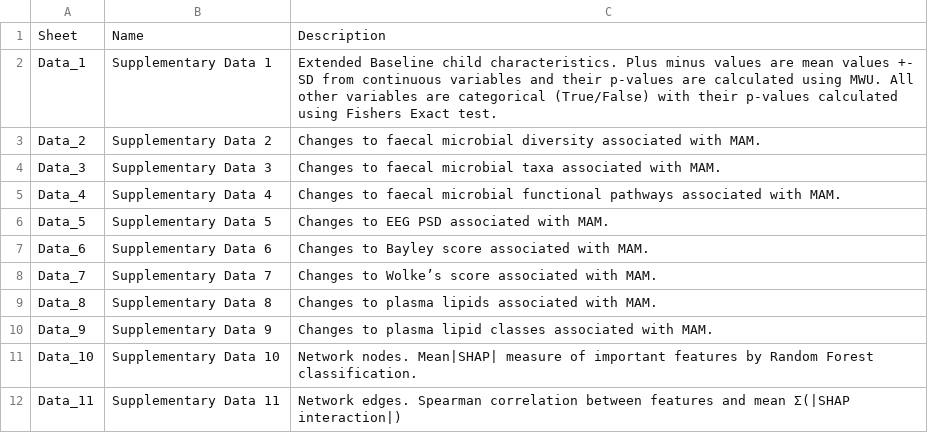
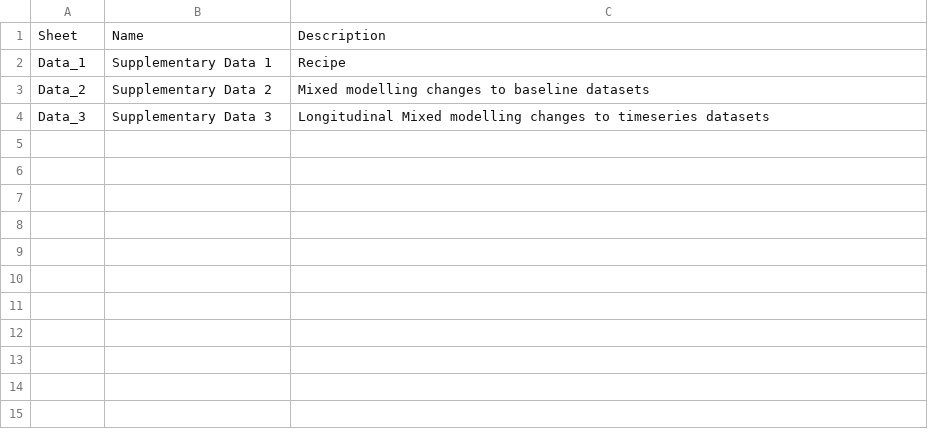
Before and after one commit to theoportlock/recovery, a TSV file: conf/contents.tsv, drawn as a sheet.

Commit message:
All descriptive tables

```diff
--- a/conf/contents.tsv
+++ b/conf/contents.tsv
@@ -1,12 +1,4 @@
 Sheet	Name	Description
-Data_1	Supplementary Data 1	Extended Baseline child characteristics. Plus minus values are mean values +- SD from continuous variables and their p-values are calculated using MWU. All other variables are categorical (True/False) with their p-values calculated using Fishers Exact test.
-Data_2	Supplementary Data 2	Changes to faecal microbial diversity associated with MAM.
-Data_3	Supplementary Data 3	Changes to faecal microbial taxa associated with MAM.
-Data_4	Supplementary Data 4	Changes to faecal microbial functional pathways associated with MAM.
-Data_5	Supplementary Data 5	Changes to EEG PSD associated with MAM.
-Data_6	Supplementary Data 6	Changes to Bayley score associated with MAM.
-Data_7	Supplementary Data 7	Changes to Wolke’s score associated with MAM.
-Data_8	Supplementary Data 8	Changes to plasma lipids associated with MAM.
-Data_9	Supplementary Data 9	Changes to plasma lipid classes associated with MAM.
-Data_10	Supplementary Data 10	Network nodes. Mean|SHAP| measure of important features by Random Forest classification.
-Data_11	Supplementary Data 11	Network edges. Spearman correlation between features and mean Σ(|SHAP interaction|)
+Data_1	Supplementary Data 1	Recipe
+Data_2	Supplementary Data 2	Mixed modelling changes to baseline datasets
+Data_3	Supplementary Data 3	Longitudinal Mixed modelling changes to timeseries datasets
```
Also changed, not shown: 18 other files.
